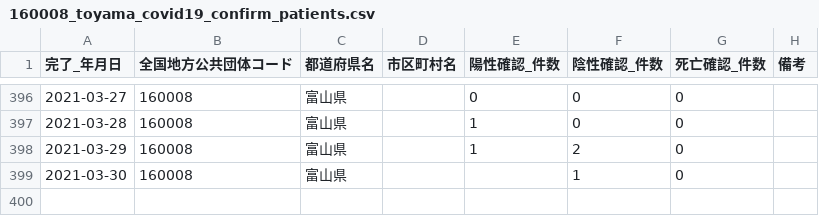
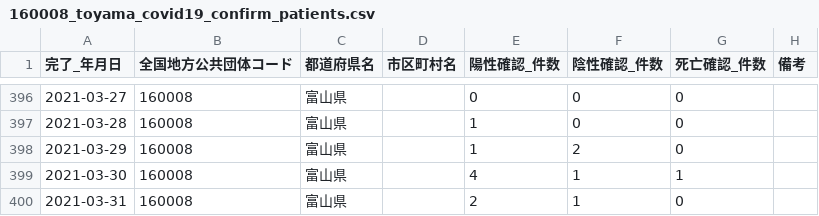
Before and after one commit to terachan0117/covid19-toyama-opendata, a CSV file: data/160008_toyama_covid19_confirm_patients.csv, drawn as a sheet; only a part is shown, gaps mark what is left out.

```diff
--- a/data/160008_toyama_covid19_confirm_patients.csv
+++ b/data/160008_toyama_covid19_confirm_patients.csv
@@ -398,2 +398,3 @@
 2021-03-29,160008,富山県,,1,2,0,
-2021-03-30,160008,富山県,,,1,0,
+2021-03-30,160008,富山県,,4,1,1,
+2021-03-31,160008,富山県,,2,1,0,
```
Also changed, not shown: data/160008_toyama_covid19_antigen_test_people.csv, data/160008_toyama_covid19_patients.csv, 7 other files.
